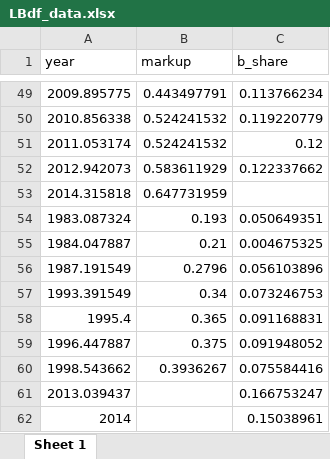
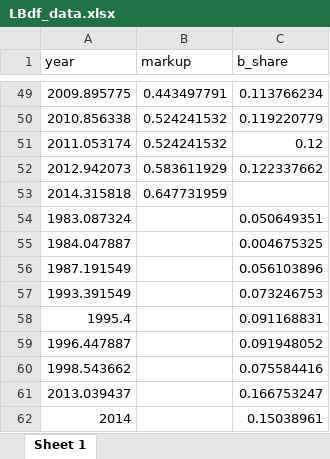
Before and after one commit to simondhalliday/bfh-textbook, an Excel workbook: competitionmarkets/loecker_barkai/LBdf_data.xlsx, sheet Sheet 1, drawn as a sheet; only a part is shown, gaps mark what is left out; values as stored, in another font and other column widths than the file's, no borders; the diff names each change by its address in the sheet, - before the commit and + after, or states it on an @@ line.

```diff
--- a/competitionmarkets/loecker_barkai/LBdf_data.xlsx (sheet Sheet 1)
+++ b/competitionmarkets/loecker_barkai/LBdf_data.xlsx (sheet Sheet 1)
-B54 (markup): 0.193
+B54 (markup): (empty)
-B55 (markup): 0.21
+B55 (markup): (empty)
-B56 (markup): 0.2796
+B56 (markup): (empty)
-B57 (markup): 0.34
+B57 (markup): (empty)
-B58 (markup): 0.365
+B58 (markup): (empty)
-B59 (markup): 0.375
+B59 (markup): (empty)
-B60 (markup): 0.3936267
+B60 (markup): (empty)
```
Also changed, not shown: 13 other files.
